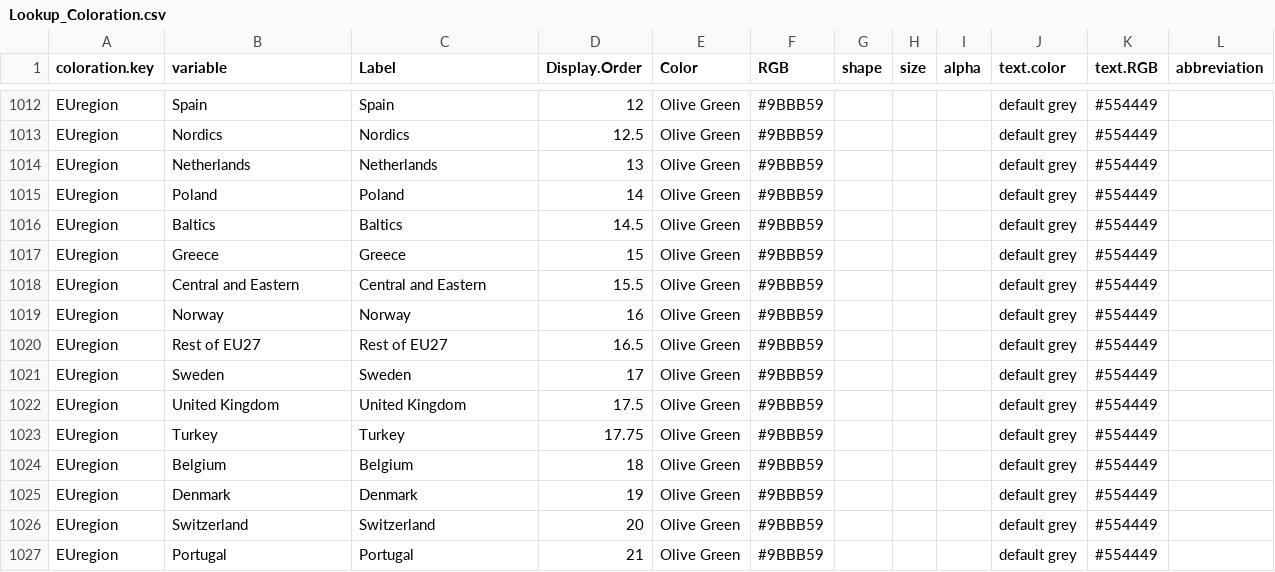
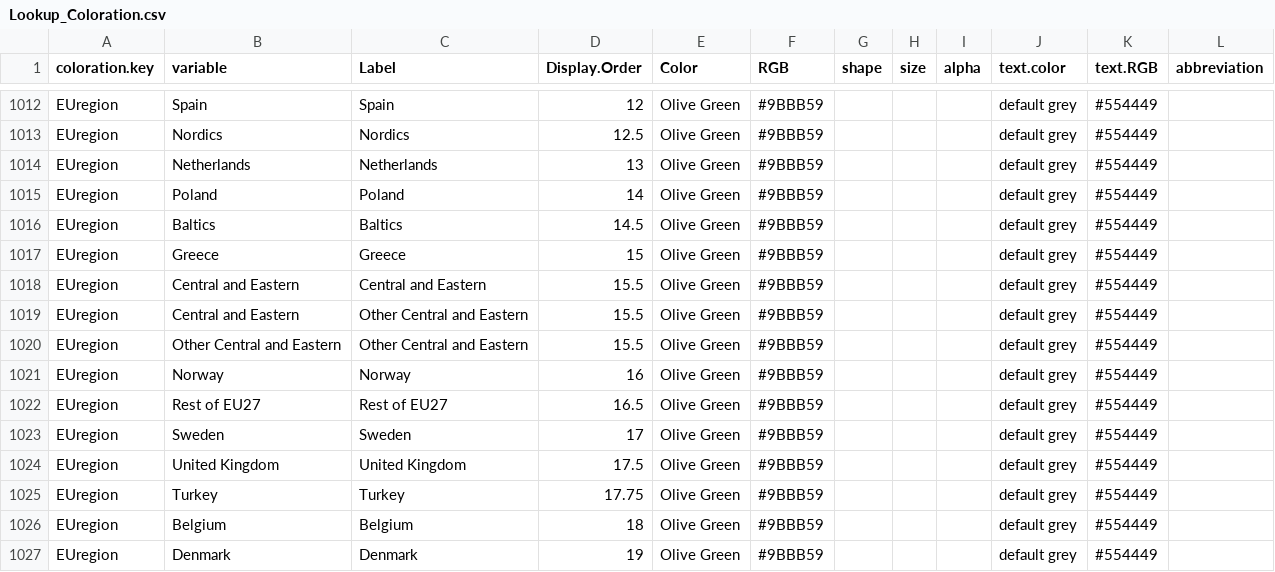
Before and after one commit to CSISdefense/Lookup-Tables, a CSV file: style/Lookup_Coloration.csv, drawn as a sheet; only a part is shown, gaps mark what is left out; the shorter side is filled out with more unchanged rows.

Commit message:
Other Central

```diff
--- a/style/Lookup_Coloration.csv
+++ b/style/Lookup_Coloration.csv
@@ -1032,2 +1032,4 @@ EUregion,Greece,Greece,15,Olive Green,#9BBB59,,,,default grey,#554449,
 EUregion,Central and Eastern,Central and Eastern,15.5,Olive Green,#9BBB59,,,,default grey,#554449,
+EUregion,Central and Eastern,Other Central and Eastern,15.5,Olive Green,#9BBB59,,,,default grey,#554449,
+EUregion,Other Central and Eastern,Other Central and Eastern,15.5,Olive Green,#9BBB59,,,,default grey,#554449,
 EUregion,Norway,Norway,16,Olive Green,#9BBB59,,,,default grey,#554449,
```
